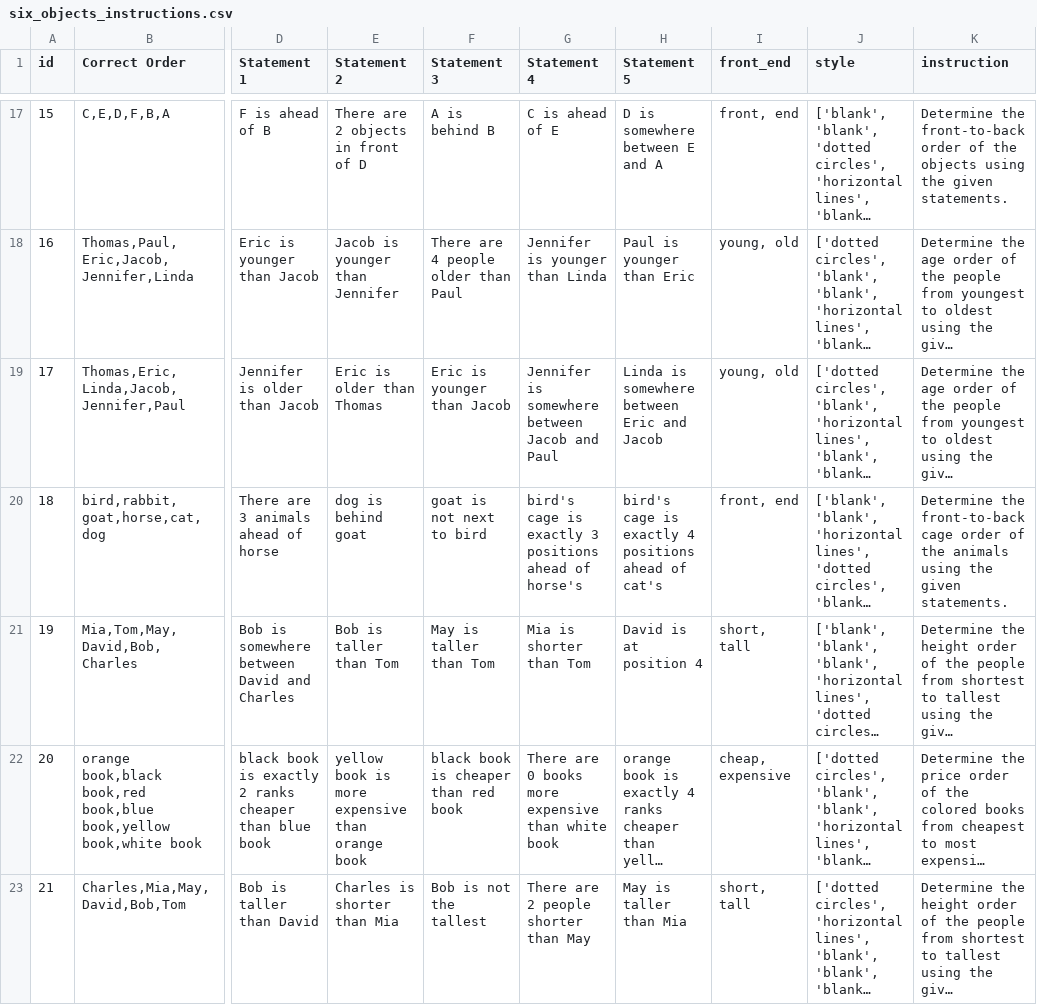
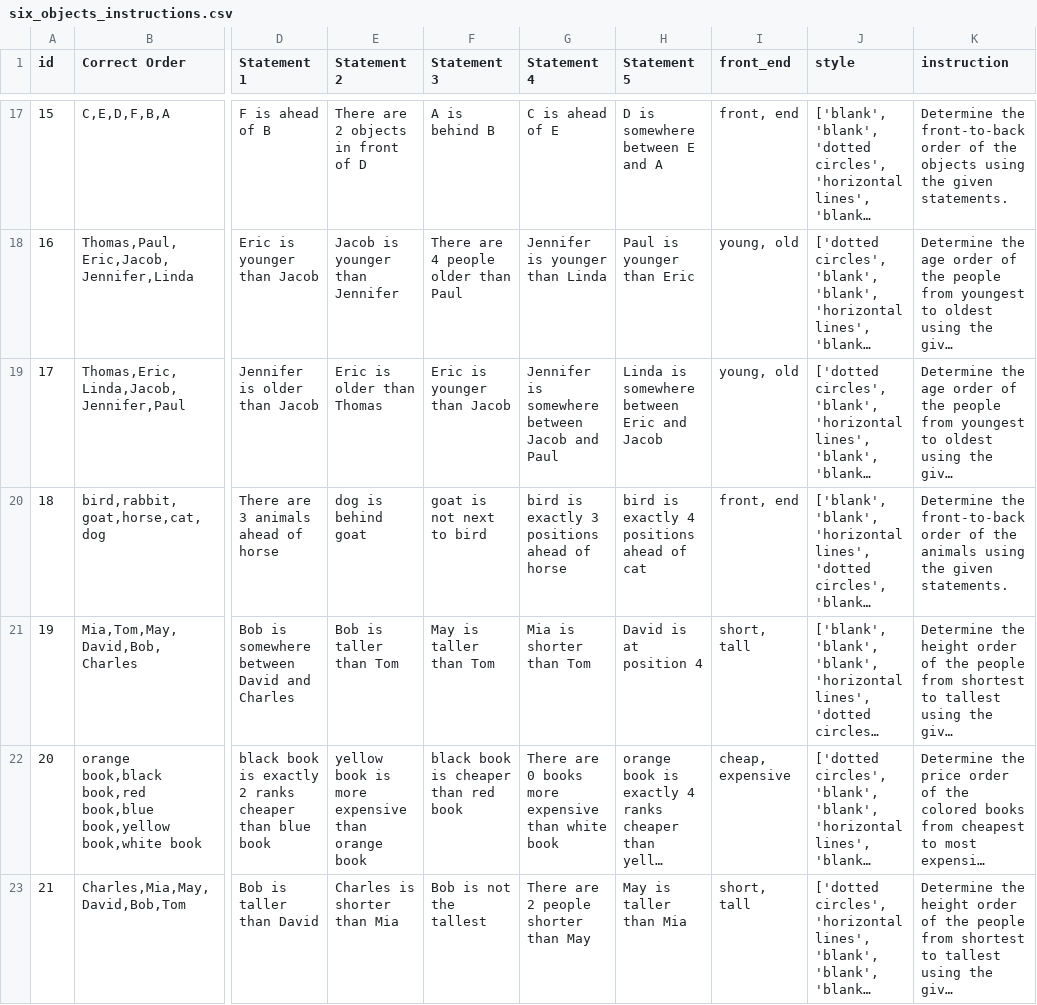
Before and after one commit to skittleskittles/Human_AI_Interaction_v2, a CSV file: six_objects_instructions.csv, drawn as a sheet; only a part is shown, gaps mark what is left out; long unchanged cells end in …; the diff covers the shown part only; the diff names each change by its address in the sheet, - before the commit and + after, or states it on an @@ line.

```diff
--- a/six_objects_instructions.csv
+++ b/six_objects_instructions.csv
-G20 (Statement 4): bird's cage is exactly 3 positions ahead of horse's
+G20 (Statement 4): bird is exactly 3 positions ahead of horse
-H20 (Statement 5): bird's cage is exactly 4 positions ahead of cat's
+H20 (Statement 5): bird is exactly 4 positions ahead of cat
-K20 (instruction): …the front-to-back cage order of…
+K20 (instruction): …the front-to-back order of…
```
Also changed, not shown: 55 edited cells elsewhere in this file, 1 other file.
